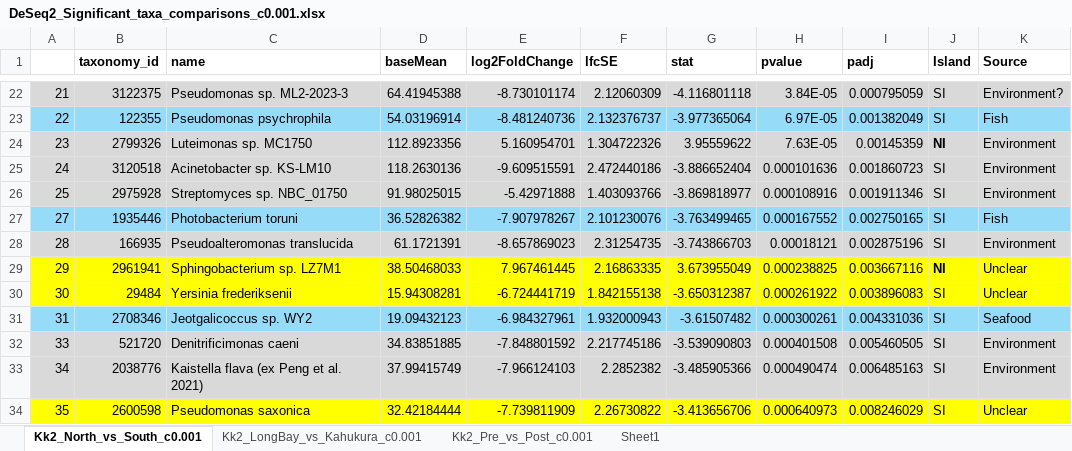
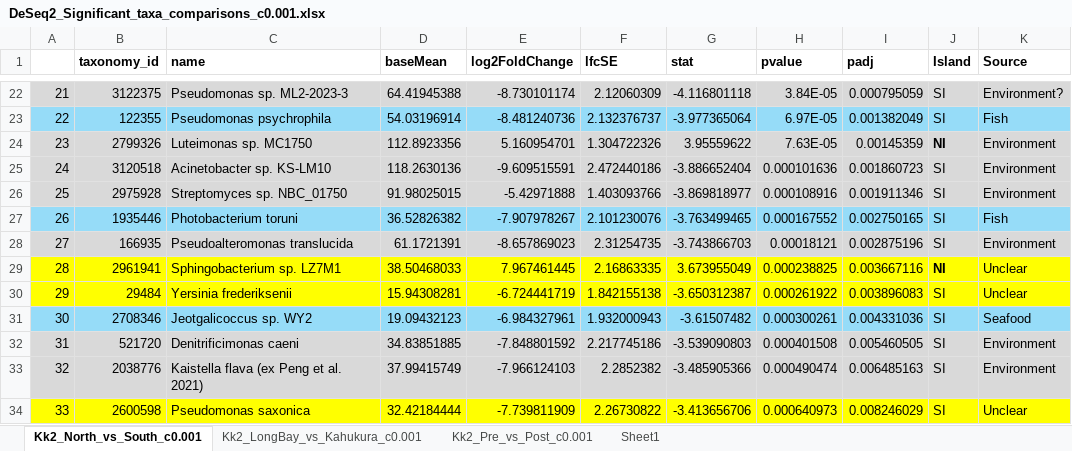
Before and after one commit to MeriamOs/coprolite_analysis, an Excel workbook: 05-results/bacterial_mapping/DeSeq2_Significant_taxa_comparisons_c0.001.xlsx, sheet Kk2_North_vs_South_c0.001, drawn as a sheet; only a part is shown, gaps mark what is left out; values as stored, in another font and other column widths than the file's, no borders; the diff names each change by its address in the sheet, - before the commit and + after, or states it on an @@ line.

Commit message:
Add files via upload

```diff
--- a/05-results/bacterial_mapping/DeSeq2_Significant_taxa_comparisons_c0.001.xlsx (sheet Kk2_North_vs_South_c0.001)
+++ b/05-results/bacterial_mapping/DeSeq2_Significant_taxa_comparisons_c0.001.xlsx (sheet Kk2_North_vs_South_c0.001)
-A27: 27
+A27: 26
-A28: 28
+A28: 27
-A29: 29
+A29: 28
-A30: 30
+A30: 29
-A31: 31
+A31: 30
-A32: 33
+A32: 31
-A33: 34
+A33: 32
-A34: 35
+A34: 33
```
